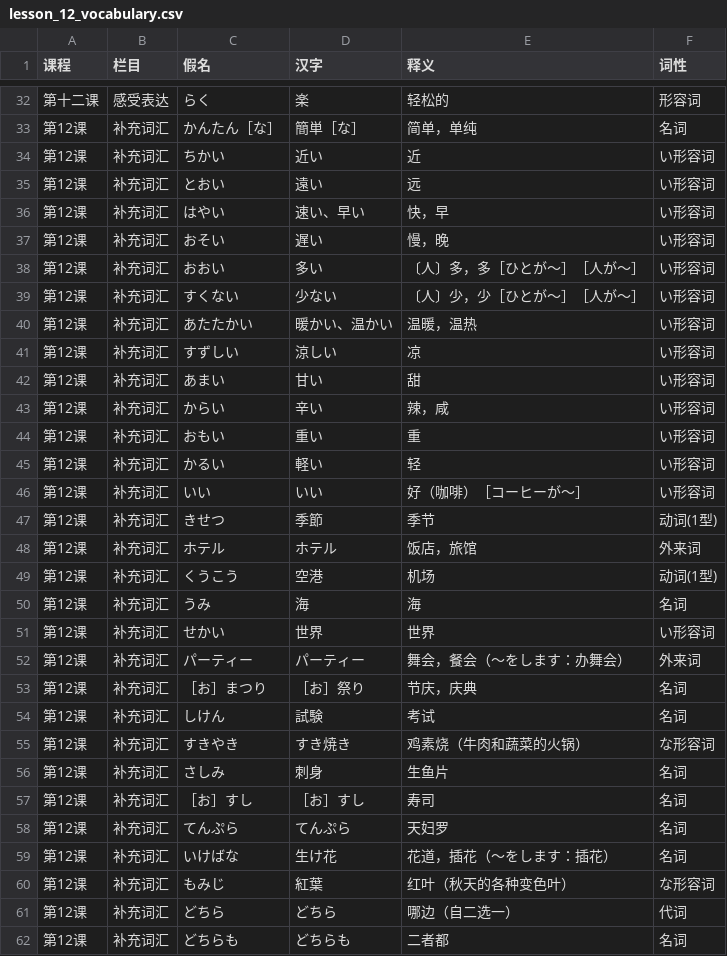
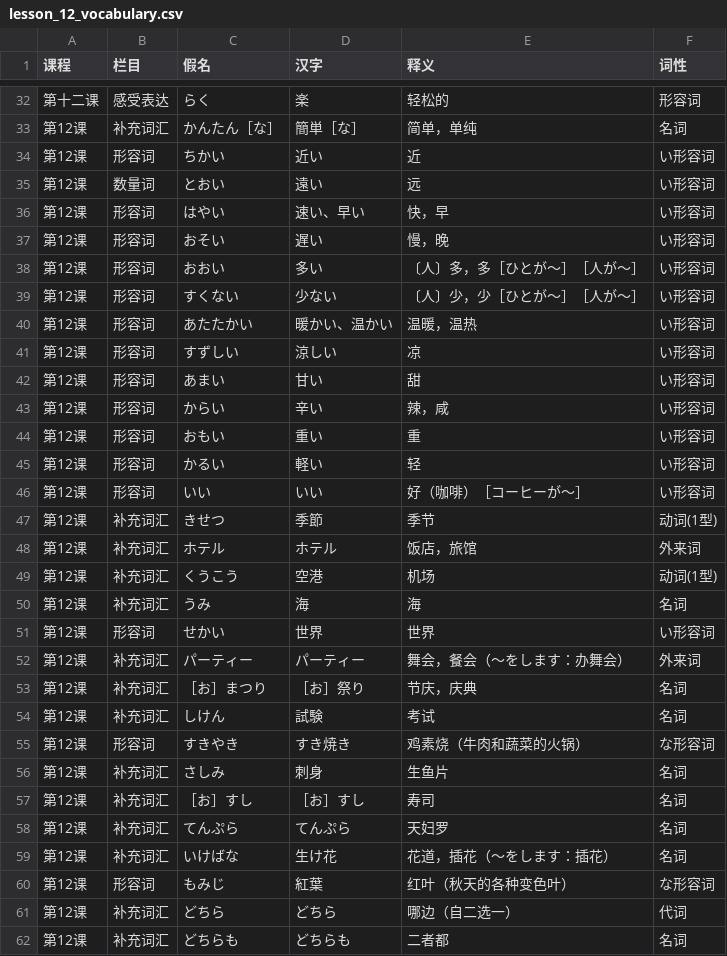
Before and after one commit to entity003official/ReciteKing, a CSV file: web/data/vocabulary/lesson_12_vocabulary.csv, drawn as a sheet; only a part is shown, gaps mark what is left out; the diff covers the shown part only.

```diff
--- a/web/data/vocabulary/lesson_12_vocabulary.csv
+++ b/web/data/vocabulary/lesson_12_vocabulary.csv
@@ -33,15 +33,15 @@
 第12课,补充词汇,かんたん［な］,簡単［な］,简单，单纯,名词
-第12课,补充词汇,ちかい,近い,近,い形容词
-第12课,补充词汇,とおい,遠い,远,い形容词
-第12课,补充词汇,はやい,速い、早い,快，早,い形容词
-第12课,补充词汇,おそい,遅い,慢，晚,い形容词
-第12课,补充词汇,おおい,多い,〔人〕多，多［ひとが～］［人が～］,い形容词
-第12课,补充词汇,すくない,少ない,〔人〕少，少［ひとが～］［人が～］,い形容词
-第12课,补充词汇,あたたかい,暖かい、温かい,温暖，温热,い形容词
-第12课,补充词汇,すずしい,涼しい,凉,い形容词
-第12课,补充词汇,あまい,甘い,甜,い形容词
-第12课,补充词汇,からい,辛い,辣，咸,い形容词
-第12课,补充词汇,おもい,重い,重,い形容词
-第12课,补充词汇,かるい,軽い,轻,い形容词
-第12课,补充词汇,いい,いい,好（咖啡）［コーヒーが～］,い形容词
+第12课,形容词,ちかい,近い,近,い形容词
+第12课,数量词,とおい,遠い,远,い形容词
+第12课,形容词,はやい,速い、早い,快，早,い形容词
+第12课,形容词,おそい,遅い,慢，晚,い形容词
+第12课,形容词,おおい,多い,〔人〕多，多［ひとが～］［人が～］,い形容词
+第12课,形容词,すくない,少ない,〔人〕少，少［ひとが～］［人が～］,い形容词
+第12课,形容词,あたたかい,暖かい、温かい,温暖，温热,い形容词
+第12课,形容词,すずしい,涼しい,凉,い形容词
+第12课,形容词,あまい,甘い,甜,い形容词
+第12课,形容词,からい,辛い,辣，咸,い形容词
+第12课,形容词,おもい,重い,重,い形容词
+第12课,形容词,かるい,軽い,轻,い形容词
+第12课,形容词,いい,いい,好（咖啡）［コーヒーが～］,い形容词
 第12课,补充词汇,きせつ,季節,季节,动词(1型)
@@ -50,3 +50,3 @@
 第12课,补充词汇,うみ,海,海,名词
-第12课,补充词汇,せかい,世界,世界,い形容词
+第12课,形容词,せかい,世界,世界,い形容词
 第12课,补充词汇,パーティー,パーティー,舞会，餐会（～をします：办舞会）,外来词
@@ -54,3 +54,3 @@
 第12课,补充词汇,しけん,試験,考试,名词
-第12课,补充词汇,すきやき,すき焼き,鸡素烧（牛肉和蔬菜的火锅）,な形容词
+第12课,形容词,すきやき,すき焼き,鸡素烧（牛肉和蔬菜的火锅）,な形容词
 第12课,补充词汇,さしみ,刺身,生鱼片,名词
@@ -59,3 +59,3 @@
 第12课,补充词汇,いけばな,生け花,花道，插花（～をします：插花）,名词
-第12课,补充词汇,もみじ,紅葉,红叶（秋天的各种变色叶）,な形容词
+第12课,形容词,もみじ,紅葉,红叶（秋天的各种变色叶）,な形容词
 第12课,补充词汇,どちら,どちら,哪边（自二选一）,代词
```
Also changed, not shown: 14 edited cells elsewhere in this file, web/data/vocabulary/lesson_01_vocabulary.csv, web/data/vocabulary/lesson_04_vocabulary.csv, 28 other files.
